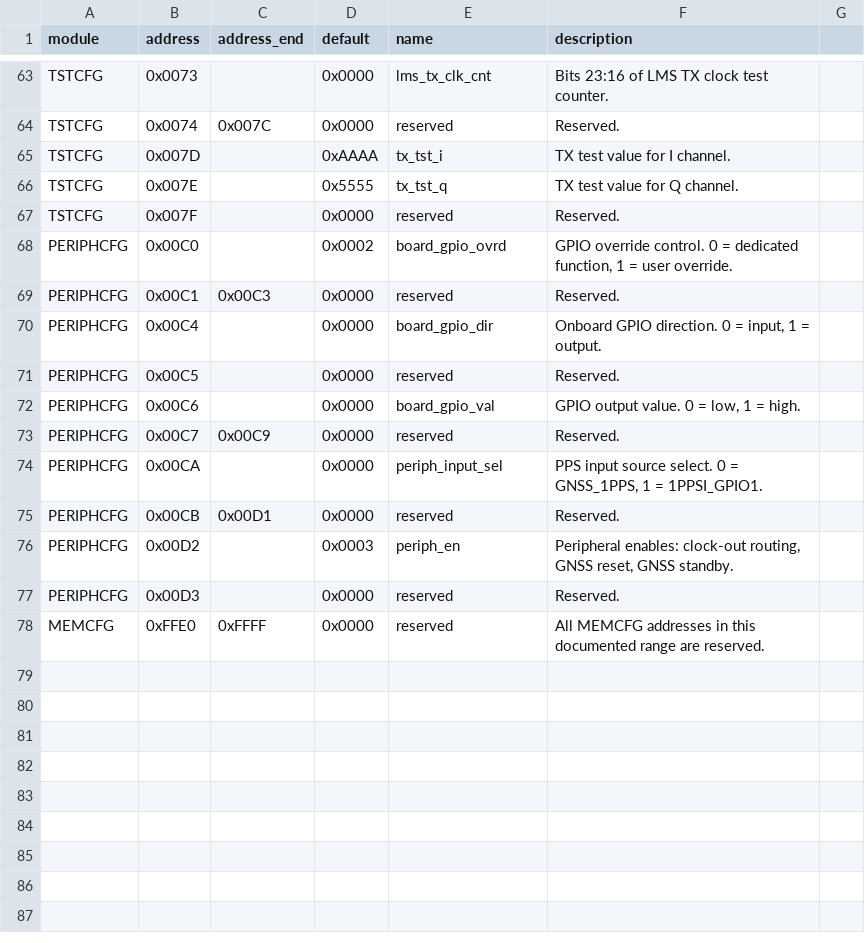
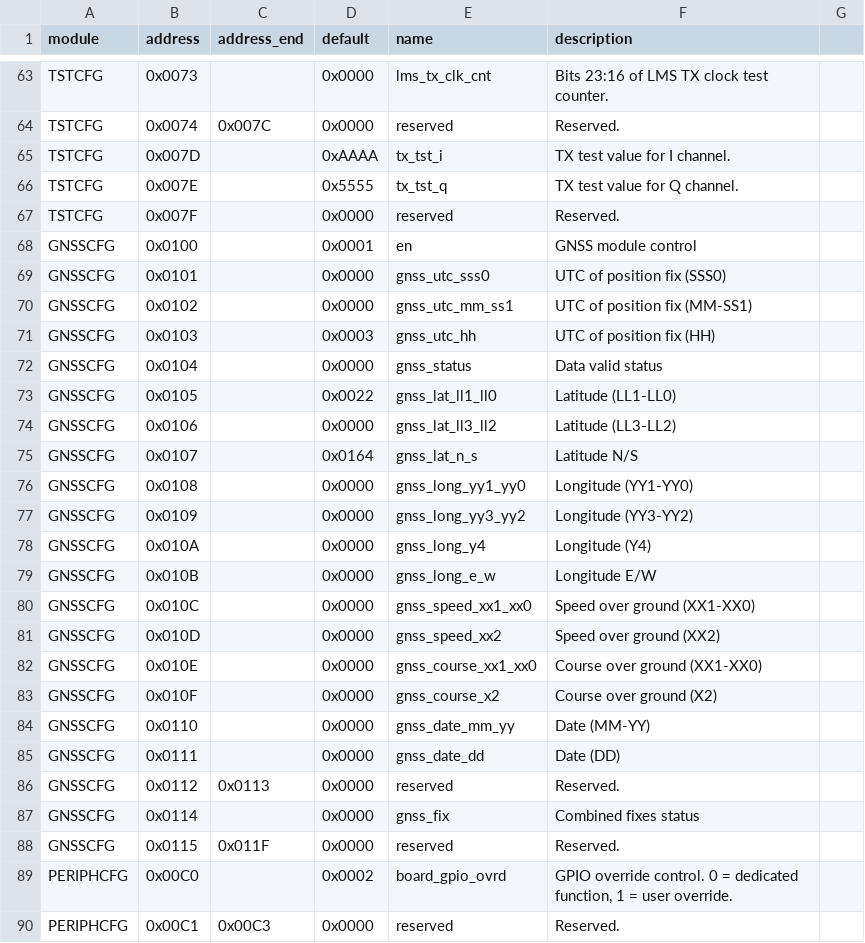
Before and after one commit to myriadrf/LimeSDR_GW, a CSV file: docs/docs/common_host_regs/registers.csv, drawn as a sheet; only a part is shown, gaps mark what is left out; the shorter side is filled out with more unchanged rows.

```diff
--- a/docs/docs/common_host_regs/registers.csv
+++ b/docs/docs/common_host_regs/registers.csv
@@ -67,2 +67,23 @@ TSTCFG,0x007E,,0x5555,tx_tst_q,TX test value for Q channel.,
 TSTCFG,0x007F,,0x0000,reserved,Reserved.,
+GNSSCFG,0x0100,,0x0001,en,GNSS module control,
+GNSSCFG,0x0101,,0x0000,gnss_utc_sss0,UTC of position fix (SSS0),
+GNSSCFG,0x0102,,0x0000,gnss_utc_mm_ss1,UTC of position fix (MM-SS1),
+GNSSCFG,0x0103,,0x0003,gnss_utc_hh,UTC of position fix (HH),
+GNSSCFG,0x0104,,0x0000,gnss_status,Data valid status,
+GNSSCFG,0x0105,,0x0022,gnss_lat_ll1_ll0,Latitude (LL1-LL0),
+GNSSCFG,0x0106,,0x0000,gnss_lat_ll3_ll2,Latitude (LL3-LL2),
+GNSSCFG,0x0107,,0x0164,gnss_lat_n_s,Latitude N/S,
+GNSSCFG,0x0108,,0x0000,gnss_long_yy1_yy0,Longitude (YY1-YY0),
+GNSSCFG,0x0109,,0x0000,gnss_long_yy3_yy2,Longitude (YY3-YY2),
+GNSSCFG,0x010A,,0x0000,gnss_long_y4,Longitude (Y4),
+GNSSCFG,0x010B,,0x0000,gnss_long_e_w,Longitude E/W,
+GNSSCFG,0x010C,,0x0000,gnss_speed_xx1_xx0,Speed over ground (XX1-XX0),
+GNSSCFG,0x010D,,0x0000,gnss_speed_xx2,Speed over ground (XX2),
+GNSSCFG,0x010E,,0x0000,gnss_course_xx1_xx0,Course over ground (XX1-XX0),
+GNSSCFG,0x010F,,0x0000,gnss_course_x2,Course over ground (X2),
+GNSSCFG,0x0110,,0x0000,gnss_date_mm_yy,Date (MM-YY),
+GNSSCFG,0x0111,,0x0000,gnss_date_dd,Date (DD),
+GNSSCFG,0x0112,0x0113,0x0000,reserved,Reserved.,
+GNSSCFG,0x0114,,0x0000,gnss_fix,Combined fixes status,
+GNSSCFG,0x0115,0x011F,0x0000,reserved,Reserved.,
 PERIPHCFG,0x00C0,,0x0002,board_gpio_ovrd,"GPIO override control. 0 = dedicated function, 1 = user override.",
```
Also changed, not shown: docs/docs/common_host_regs/bitfields.csv, docs/docs/common_host_regs/modules.csv, 8 other files.
